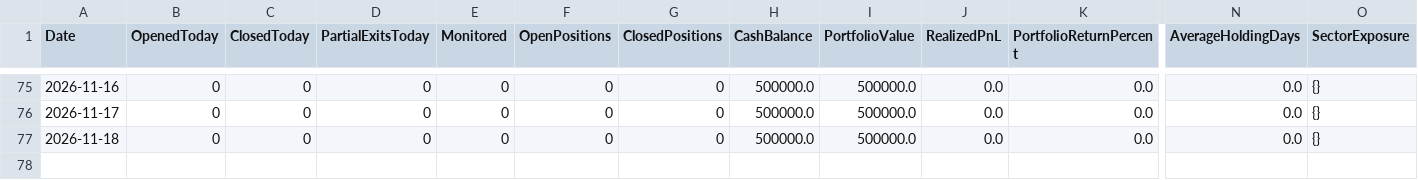
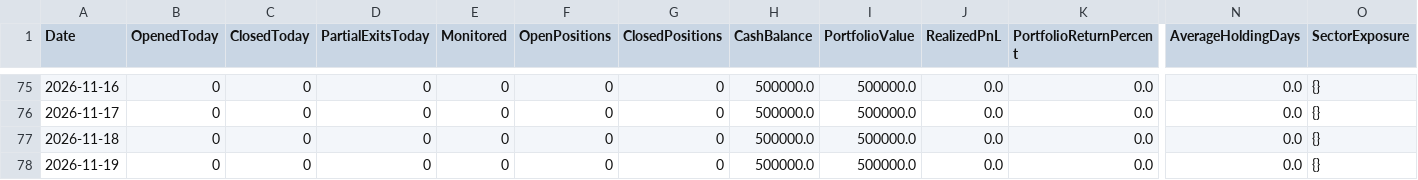
Before and after one commit to gobo-pixel/Professional-setup-of-swing-trading-Fixed-version2, a CSV file: reports/paper_trading_daily_report.csv, drawn as a sheet; only a part is shown, gaps mark what is left out; rows hold the shown columns only; the diff names each change by its address in the sheet, - before the commit and + after, or states it on an @@ line.

```diff
--- a/reports/paper_trading_daily_report.csv
+++ b/reports/paper_trading_daily_report.csv
+row 78: 2026-11-19 | 0 | 0 | 0 | 0 | 0 | 0 | 500000.0 | 500000.0 | 0.0 | 0.0 | 0.0 | {}
```
Also changed, not shown: 10 other files.
